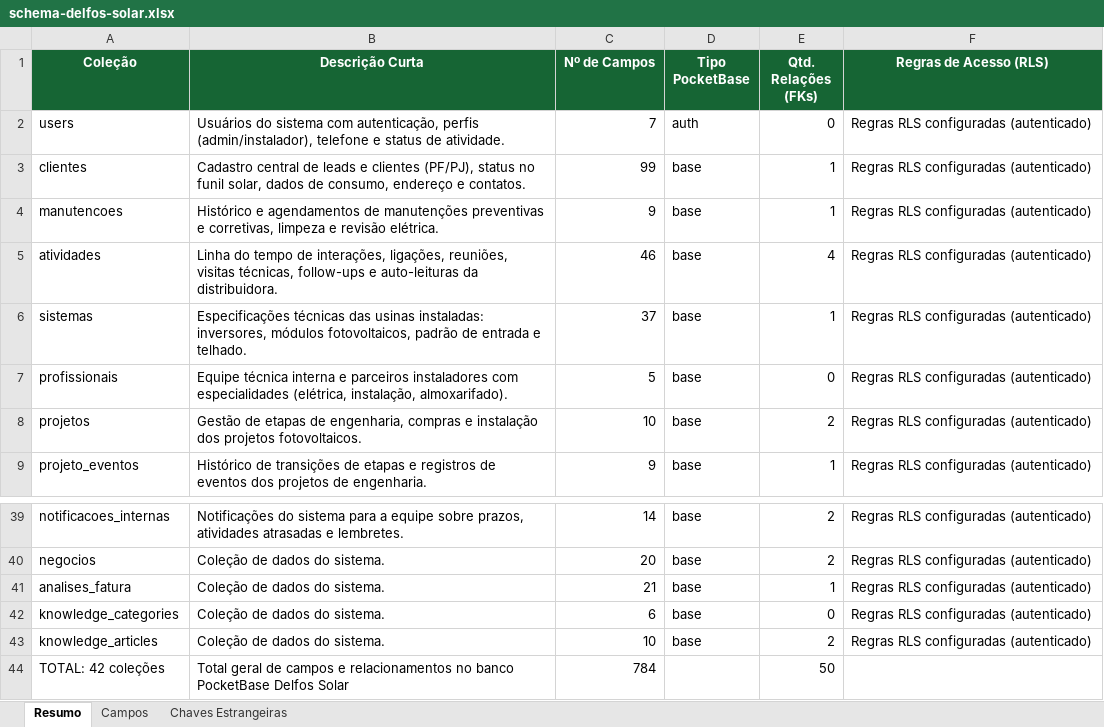
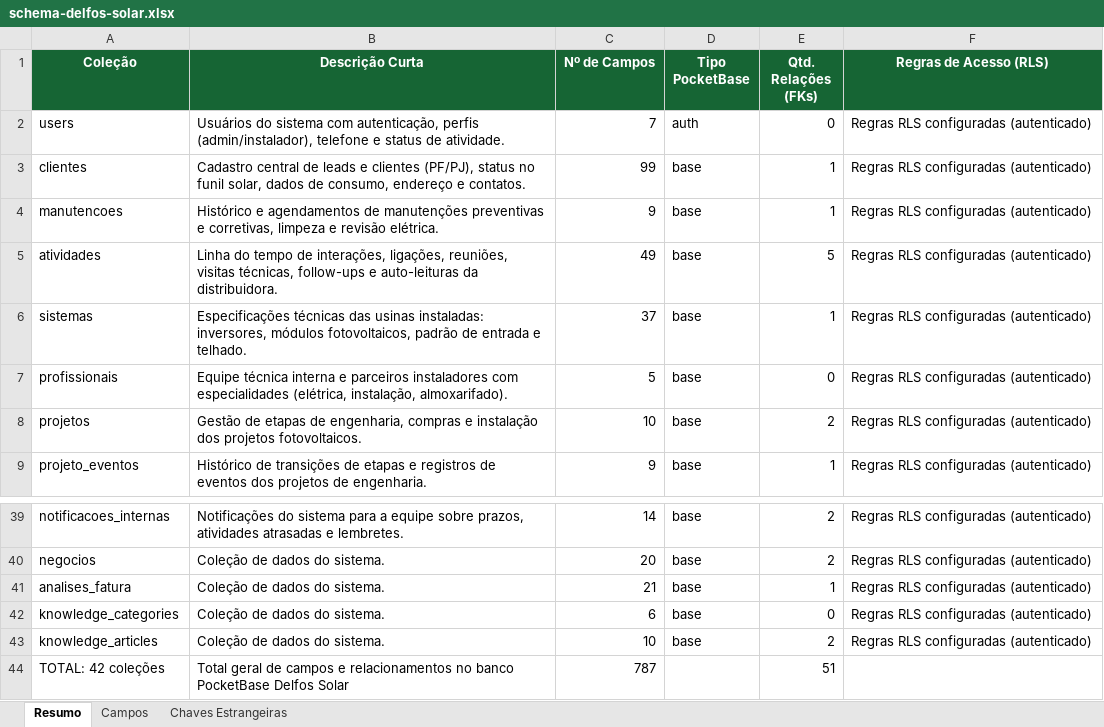
Before and after one commit to joaovictorbfuchs-cell/crm-delfos-solar-1m9ann9u0, an Excel workbook: public/schema-delfos-solar.xlsx, sheet Resumo, drawn as a sheet; only a part is shown, gaps mark what is left out; values as stored, in another font and other column widths than the file's, no borders; the diff names each change by its address in the sheet, - before the commit and + after, or states it on an @@ line.

```diff
--- a/public/schema-delfos-solar.xlsx (sheet Resumo)
+++ b/public/schema-delfos-solar.xlsx (sheet Resumo)
-C5 (Nº de Campos): 46
+C5 (Nº de Campos): 49
-E5 (Qtd. Relações (FKs)): 4
+E5 (Qtd. Relações (FKs)): 5
-C44 (Nº de Campos): 784
+C44 (Nº de Campos): 787
-E44 (Qtd. Relações (FKs)): 50
+E44 (Qtd. Relações (FKs)): 51
```
Also changed, not shown: sheet Campos, sheet Chaves Estrangeiras, 4 other files.
